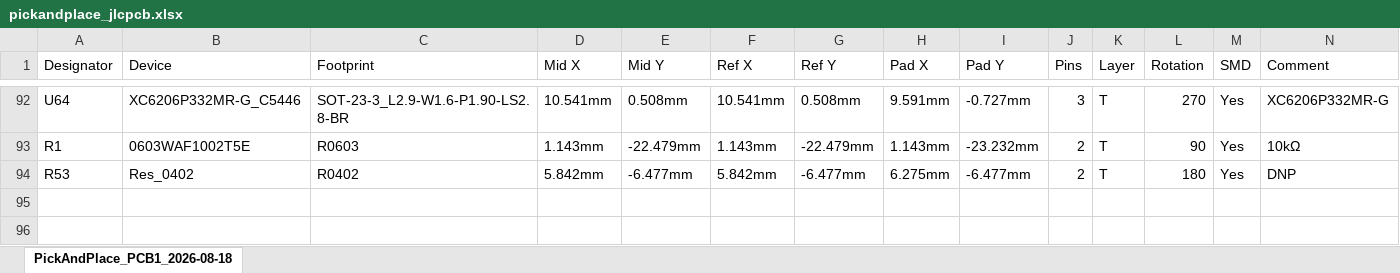
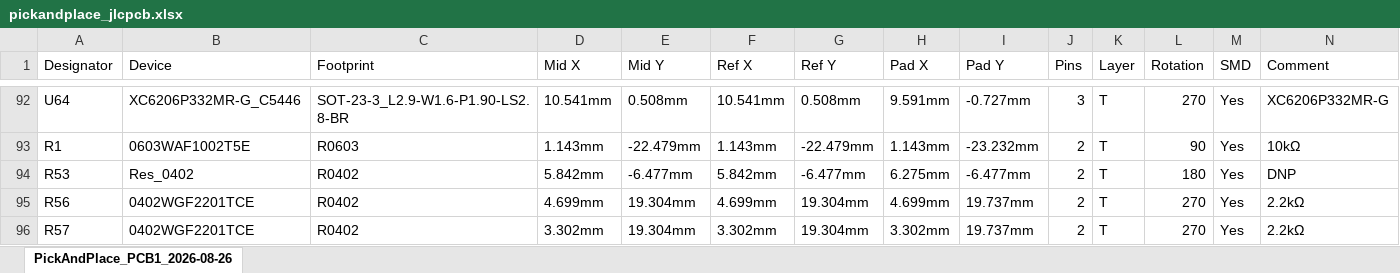
Before and after one commit to relic-se/uChameleon_Hardware, an Excel workbook: pcb/production/pickandplace_jlcpcb.xlsx, sheet PickAndPlace_PCB1_2026-08-26, drawn as a sheet; only a part is shown, gaps mark what is left out; values as stored, in another font and other column widths than the file's, no borders; the diff names each change by its address in the sheet, - before the commit and + after, or states it on an @@ line.

```diff
--- a/pcb/production/pickandplace_jlcpcb.xlsx (sheet PickAndPlace_PCB1_2026-08-26)
+++ b/pcb/production/pickandplace_jlcpcb.xlsx (sheet PickAndPlace_PCB1_2026-08-26)
-sheet tab: PickAndPlace_PCB1_2026-08-18
+sheet tab: PickAndPlace_PCB1_2026-08-26
+row 95: R56 | 0402WGF2201TCE | R0402 | 4.699mm | 19.304mm | 4.699mm | 19.304mm | 4.699mm | 19.737mm | 2 | T | 270 | Yes | 2.2kΩ
+row 96: R57 | 0402WGF2201TCE | R0402 | 3.302mm | 19.304mm | 3.302mm | 19.304mm | 3.302mm | 19.737mm | 2 | T | 270 | Yes | 2.2kΩ
```
Also changed, not shown: 12 other files.
